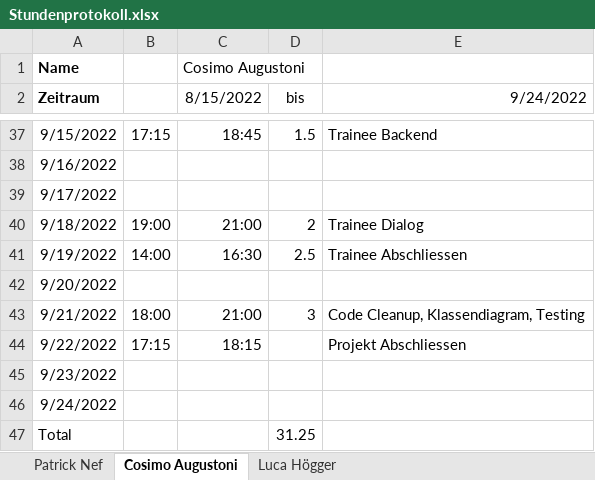
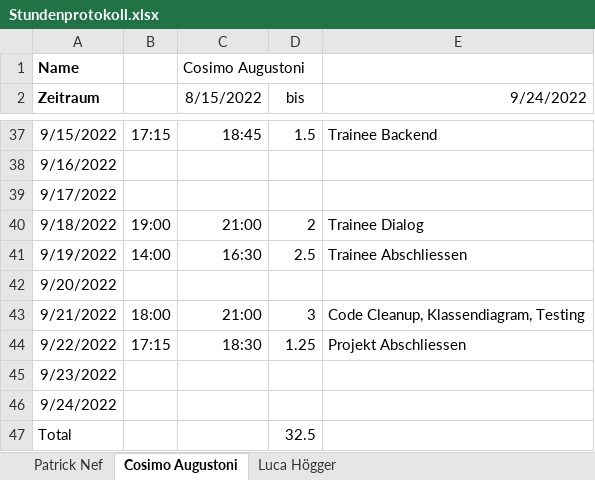
Before and after one commit to cosimo-augustoni/contact-manager, an Excel workbook: Projektinfo/Stundenprotokoll.xlsx, sheet Cosimo Augustoni, drawn as a sheet; only a part is shown, gaps mark what is left out; values as stored, in another font and other column widths than the file's, no borders; table styles not drawn; the diff names each change by its address in the sheet, - before the commit and + after, or states it on an @@ line.

Commit message:
Stundenprotokoll

```diff
--- a/Projektinfo/Stundenprotokoll.xlsx (sheet Cosimo Augustoni)
+++ b/Projektinfo/Stundenprotokoll.xlsx (sheet Cosimo Augustoni)
-C44 (8/15/2022): 18:15
+C44 (8/15/2022): 18:30
-D44 (bis): (empty)
+D44 (bis): 1.25
-D47 (bis): 31.25
+D47 (bis): 32.5
```
